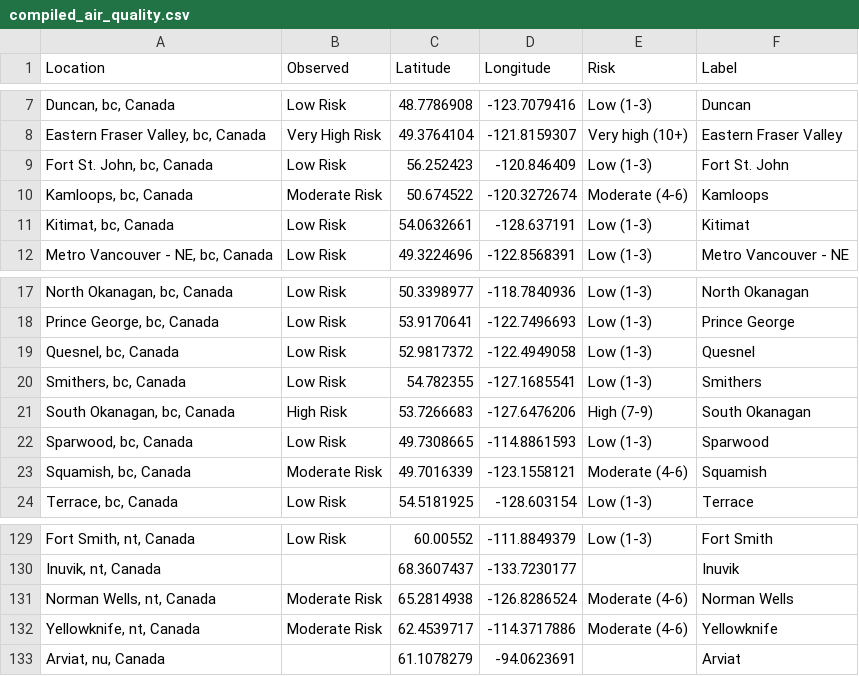
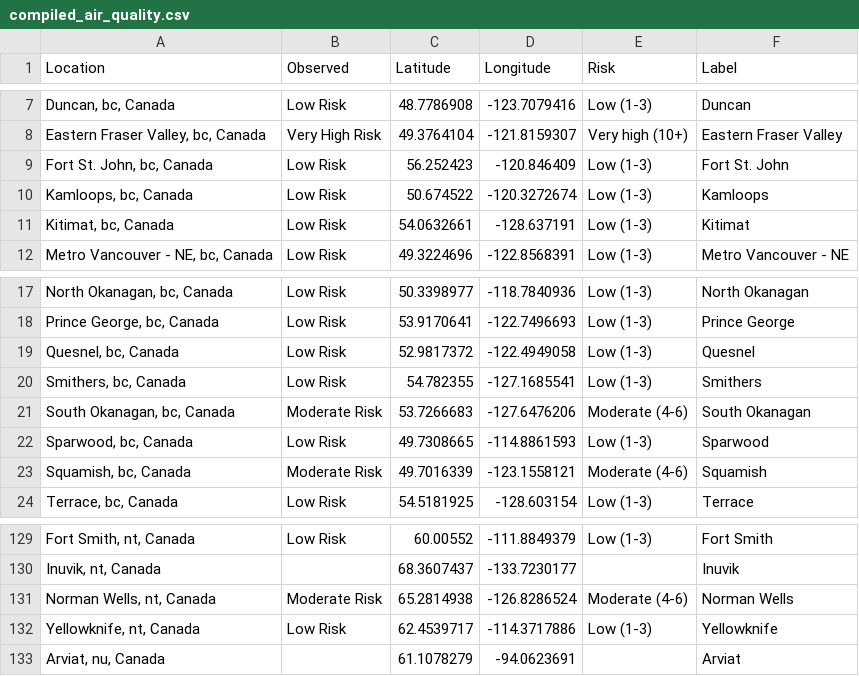
Before and after one commit to jagius/cda-air-quality-compiler, a CSV file: docs/compiled_air_quality.csv, drawn as a sheet; only a part is shown, gaps mark what is left out.

```diff
--- a/docs/compiled_air_quality.csv
+++ b/docs/compiled_air_quality.csv
@@ -9,3 +9,3 @@ Location,Observed,Latitude,Longitude,Risk,Label
 "Fort St. John, bc, Canada",Low Risk,56.252423,-120.846409,Low (1-3),Fort St. John
-"Kamloops, bc, Canada",Moderate Risk,50.674522,-120.3272674,Moderate (4-6),Kamloops
+"Kamloops, bc, Canada",Low Risk,50.674522,-120.3272674,Low (1-3),Kamloops
 "Kitimat, bc, Canada",Low Risk,54.0632661,-128.637191,Low (1-3),Kitimat
@@ -20,3 +20,3 @@ Location,Observed,Latitude,Longitude,Risk,Label
 "Smithers, bc, Canada",Low Risk,54.782355,-127.1685541,Low (1-3),Smithers
-"South Okanagan, bc, Canada",High Risk,53.7266683,-127.6476206,High (7-9),South Okanagan
+"South Okanagan, bc, Canada",Moderate Risk,53.7266683,-127.6476206,Moderate (4-6),South Okanagan
 "Sparwood, bc, Canada",Low Risk,49.7308665,-114.8861593,Low (1-3),Sparwood
@@ -131,3 +131,3 @@ Location,Observed,Latitude,Longitude,Risk,Label
 "Norman Wells, nt, Canada",Moderate Risk,65.2814938,-126.8286524,Moderate (4-6),Norman Wells
-"Yellowknife, nt, Canada",Moderate Risk,62.4539717,-114.3717886,Moderate (4-6),Yellowknife
+"Yellowknife, nt, Canada",Low Risk,62.4539717,-114.3717886,Low (1-3),Yellowknife
 "Arviat, nu, Canada",,61.1078279,-94.0623691,,Arviat
```
Also changed, not shown: docs/active_fires.csv, docs/active_fires_ab.csv, 8 other files.
